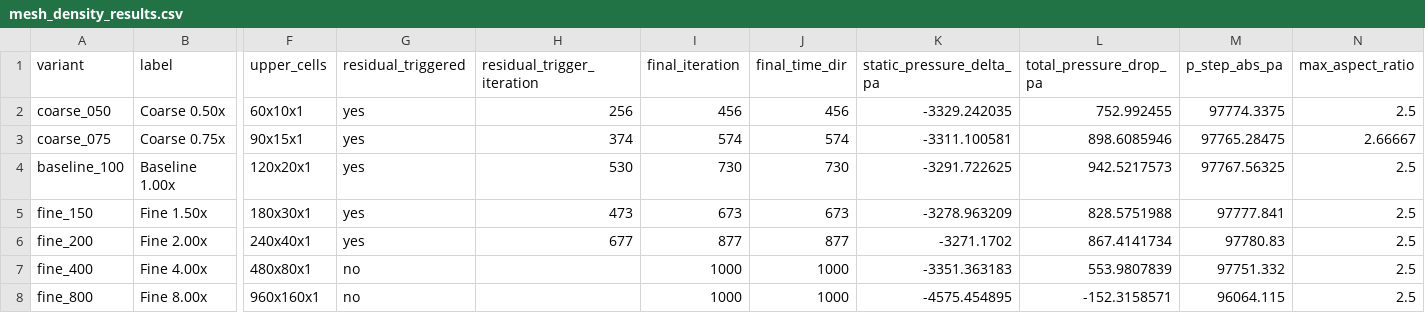
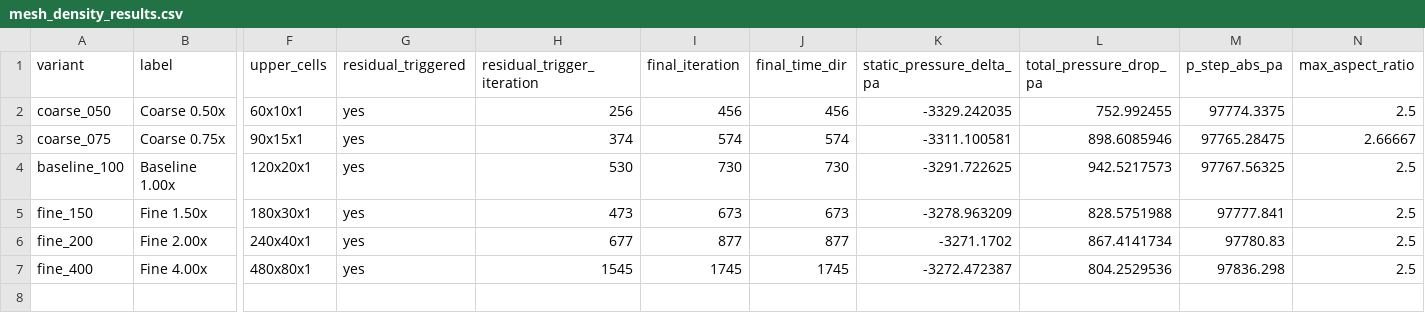
Before and after one commit to ajsanderson2222-maker/openfoam-backward-facing-step-validation, a CSV file: studies/mesh-density/mesh_density_results.csv, drawn as a sheet; only a part is shown, gaps mark what is left out; rows hold the shown columns only; the diff names each change by its address in the sheet, - before the commit and + after, or states it on an @@ line.

Commit message:
Tune solver for mesh density study convergence
Raise endTime to 5000, lower URFs (p 0.3→0.2, U/k/omega 0.7→0.5) to
improve SIMPLE convergence on finer meshes. Drop fine_800 variant which
did not converge under steady RANS at this inlet speed. Re-run fine_400
which now converges at iteration 1545.

```diff
--- a/studies/mesh-density/mesh_density_results.csv
+++ b/studies/mesh-density/mesh_density_results.csv
-G7 (residual_triggered): no
+G7 (residual_triggered): yes
-H7 (residual_trigger_iteration): (empty)
+H7 (residual_trigger_iteration): 1545
-I7 (final_iteration): 1000
+I7 (final_iteration): 1745
-J7 (final_time_dir): 1000
+J7 (final_time_dir): 1745
-K7 (static_pressure_delta_pa): -3351.363183
+K7 (static_pressure_delta_pa): -3272.472387
-L7 (total_pressure_drop_pa): 553.9807839
+L7 (total_pressure_drop_pa): 804.2529536
-M7 (p_step_abs_pa): 97751.332
+M7 (p_step_abs_pa): 97836.298
-row 8: fine_800 | Fine 8.00x | 960x160x1 | no |  | 1000 | 1000 | -4575.454895 | -152.3158571 | 96064.115 | 2.5
```
Also changed, not shown: 10 other files.
